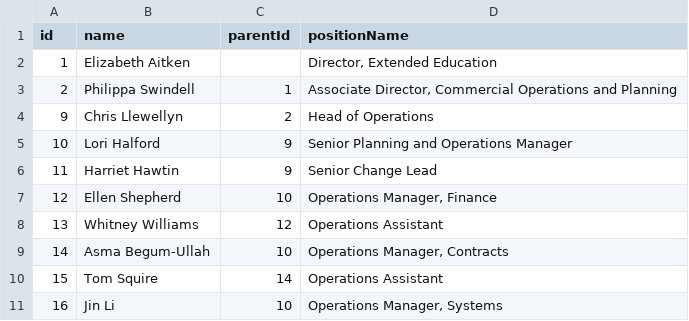
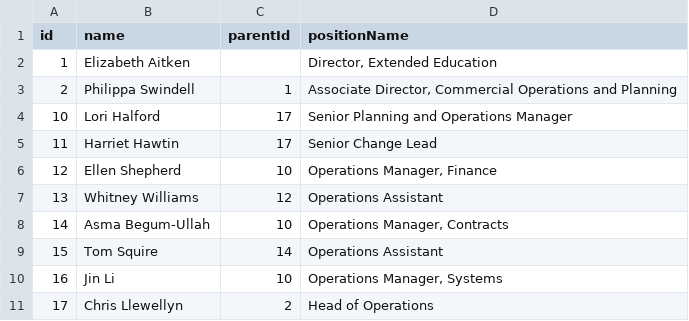
Before and after one commit to ExtendedEducation/org-chart, a CSV file: misc/operations.csv, drawn as a sheet.

```diff
--- a/misc/operations.csv
+++ b/misc/operations.csv
@@ -3,5 +3,4 @@ id,name,parentId,positionName
 2,Philippa Swindell,1,"Associate Director, Commercial Operations and Planning"
-9,Chris Llewellyn,2,Head of Operations
-10,Lori Halford,9,Senior Planning and Operations Manager
-11,Harriet Hawtin,9,Senior Change Lead
+10,Lori Halford,17,Senior Planning and Operations Manager
+11,Harriet Hawtin,17,Senior Change Lead
 12,Ellen Shepherd,10,"Operations Manager, Finance"
@@ -11 +10,2 @@ id,name,parentId,positionName
 16,Jin Li,10,"Operations Manager, Systems"
+17,Chris Llewellyn,2,Head of Operations
```
Also changed, not shown: misc/data.csv, misc/transformation.csv.
